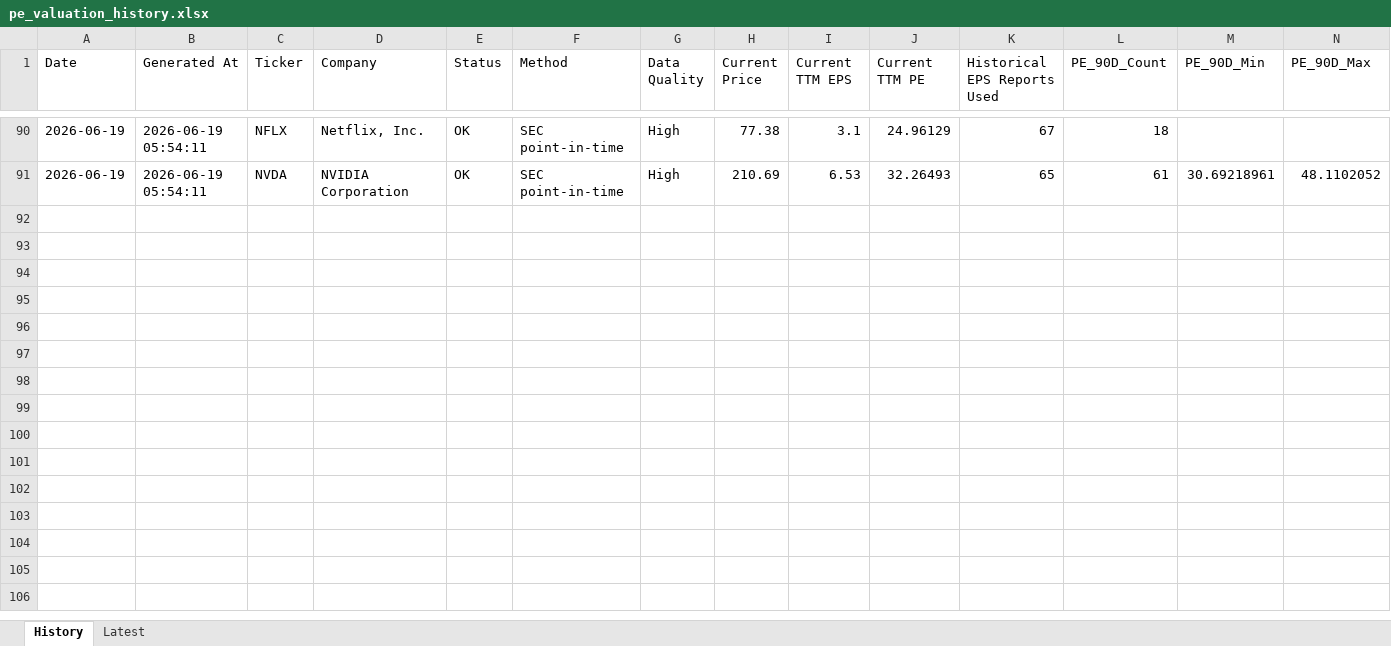
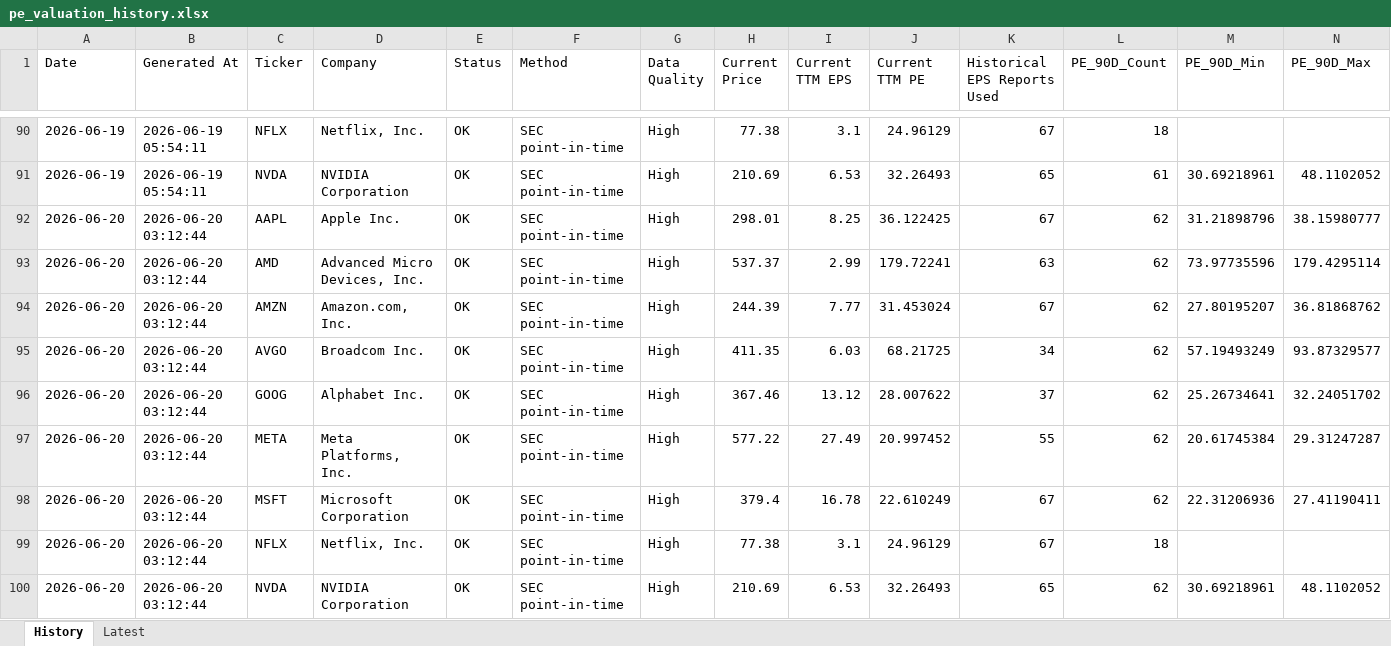
Before and after one commit to wangshen2014-collab/stock_value_tracker, an Excel workbook: data/pe_valuation_history.xlsx, sheet History, drawn as a sheet; only a part is shown, gaps mark what is left out; values as stored, in another font and other column widths than the file's, no borders; rows hold the shown columns only; the diff names each change by its address in the sheet, - before the commit and + after, or states it on an @@ line.

```diff
--- a/data/pe_valuation_history.xlsx (sheet History)
+++ b/data/pe_valuation_history.xlsx (sheet History)
+row 92: 2026-06-20 | 2026-06-20 03:12:44 | AAPL | Apple Inc. | OK | SEC point-in-time | High | 298.01 | 8.25 | 36.122425 | 67 | 62 | 31.21898796 | 38.15980777
+row 93: 2026-06-20 | 2026-06-20 03:12:44 | AMD | Advanced Micro Devices, Inc. | OK | SEC point-in-time | High | 537.37 | 2.99 | 179.72241 | 63 | 62 | 73.97735596 | 179.4295114
+row 94: 2026-06-20 | 2026-06-20 03:12:44 | AMZN | Amazon.com, Inc. | OK | SEC point-in-time | High | 244.39 | 7.77 | 31.453024 | 67 | 62 | 27.80195207 | 36.81868762
+row 95: 2026-06-20 | 2026-06-20 03:12:44 | AVGO | Broadcom Inc. | OK | SEC point-in-time | High | 411.35 | 6.03 | 68.21725 | 34 | 62 | 57.19493249 | 93.87329577
+row 96: 2026-06-20 | 2026-06-20 03:12:44 | GOOG | Alphabet Inc. | OK | SEC point-in-time | High | 367.46 | 13.12 | 28.007622 | 37 | 62 | 25.26734641 | 32.24051702
+row 97: 2026-06-20 | 2026-06-20 03:12:44 | META | Meta Platforms, Inc. | OK | SEC point-in-time | High | 577.22 | 27.49 | 20.997452 | 55 | 62 | 20.61745384 | 29.31247287
+row 98: 2026-06-20 | 2026-06-20 03:12:44 | MSFT | Microsoft Corporation | OK | SEC point-in-time | High | 379.4 | 16.78 | 22.610249 | 67 | 62 | 22.31206936 | 27.41190411
+row 99: 2026-06-20 | 2026-06-20 03:12:44 | NFLX | Netflix, Inc. | OK | SEC point-in-time | High | 77.38 | 3.1 | 24.96129 | 67 | 18
+row 100: 2026-06-20 | 2026-06-20 03:12:44 | NVDA | NVIDIA Corporation | OK | SEC point-in-time | High | 210.69 | 6.53 | 32.26493 | 65 | 62 | 30.69218961 | 48.1102052
```
Also changed, not shown: sheet Latest, data/valuation_history.xlsx, 6 other files.
